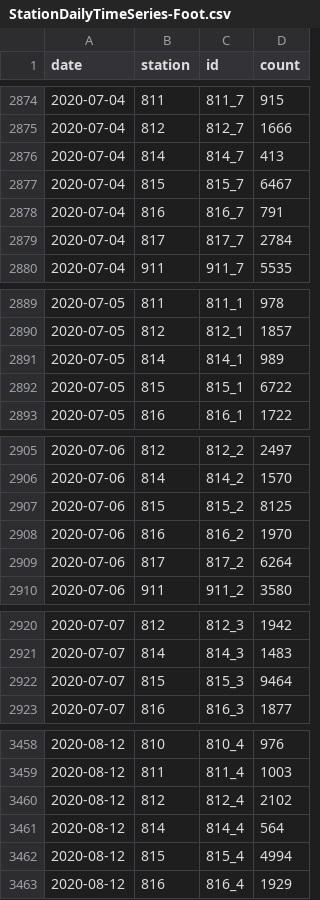
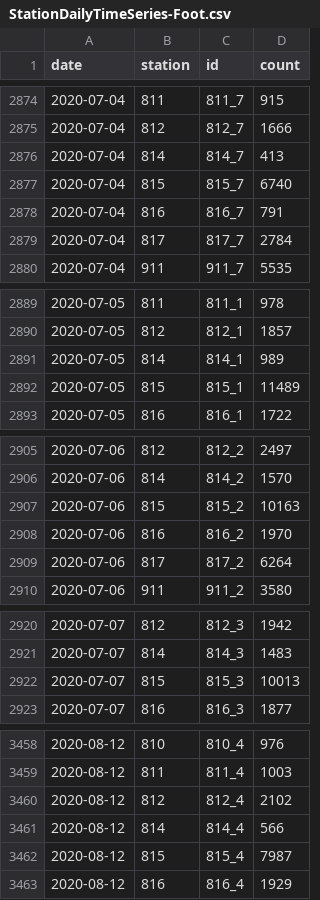
Before and after one commit to jwoLondon/mobv, a CSV file: data/basel/StationDailyTimeSeries-Foot.csv, drawn as a sheet; only a part is shown, gaps mark what is left out; the diff covers the shown part only.

```diff
--- a/data/basel/StationDailyTimeSeries-Foot.csv
+++ b/data/basel/StationDailyTimeSeries-Foot.csv
@@ -2876,3 +2876,3 @@ date,station,id,count
 2020-07-04,814,814_7,413
-2020-07-04,815,815_7,6467
+2020-07-04,815,815_7,6740
 2020-07-04,816,816_7,791
@@ -2891,3 +2891,3 @@ date,station,id,count
 2020-07-05,814,814_1,989
-2020-07-05,815,815_1,6722
+2020-07-05,815,815_1,11489
 2020-07-05,816,816_1,1722
@@ -2906,3 +2906,3 @@ date,station,id,count
 2020-07-06,814,814_2,1570
-2020-07-06,815,815_2,8125
+2020-07-06,815,815_2,10163
 2020-07-06,816,816_2,1970
@@ -2921,3 +2921,3 @@ date,station,id,count
 2020-07-07,814,814_3,1483
-2020-07-07,815,815_3,9464
+2020-07-07,815,815_3,10013
 2020-07-07,816,816_3,1877
@@ -3460,4 +3460,4 @@ date,station,id,count
 2020-08-12,812,812_4,2102
-2020-08-12,814,814_4,564
-2020-08-12,815,815_4,4994
+2020-08-12,814,814_4,566
+2020-08-12,815,815_4,7987
 2020-08-12,816,816_4,1929
```
Also changed, not shown: 15 added rows and 44 edited cells elsewhere in this file, data/basel/StationDailyTimeSeries-Bicycle.csv.
